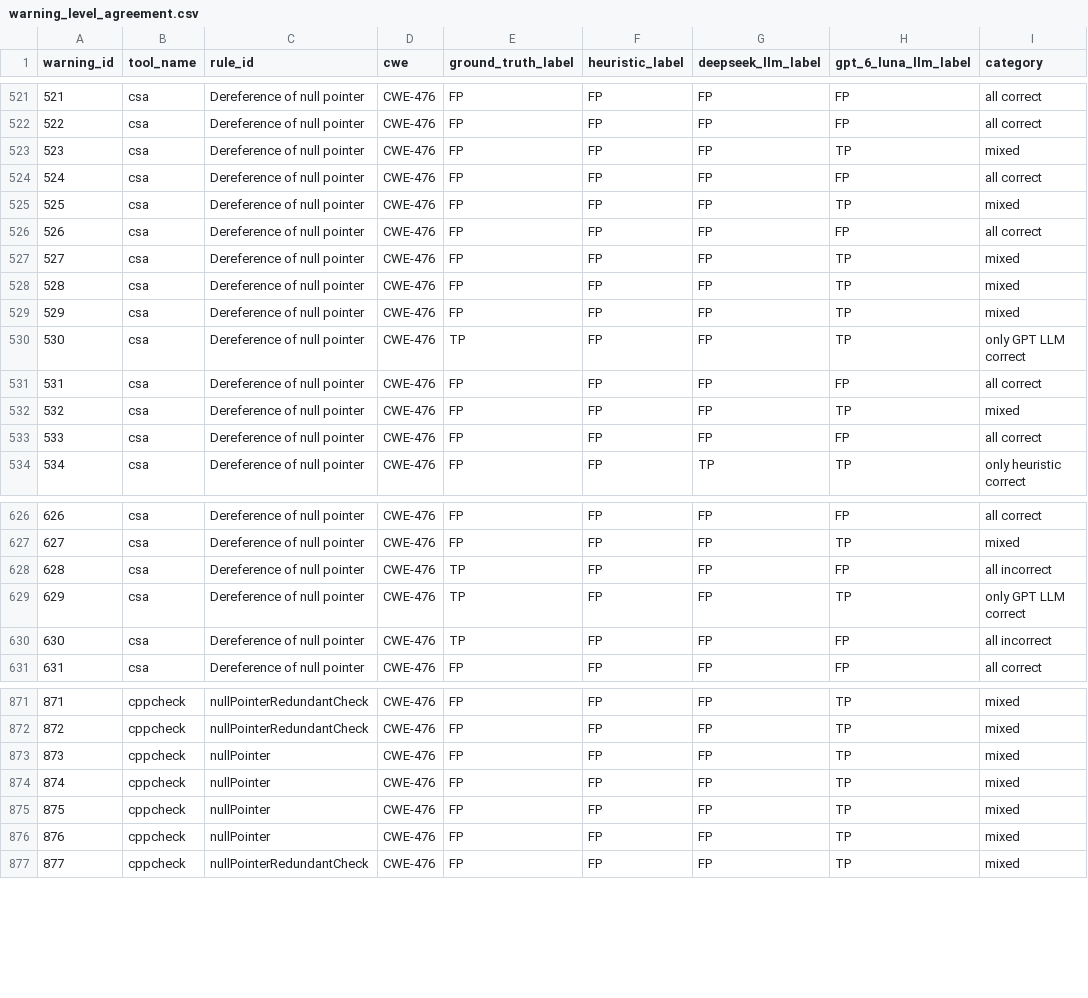
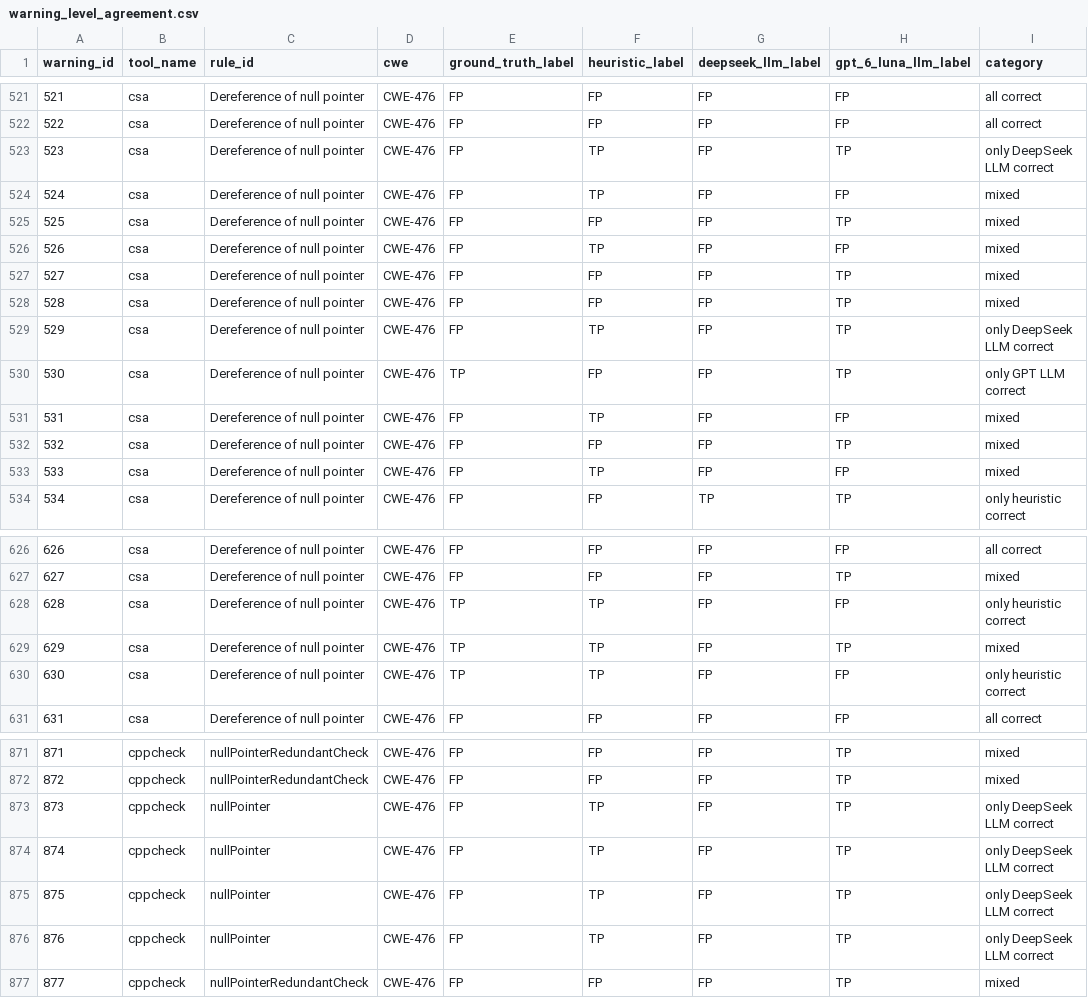
Before and after one commit to demonzwm/heuristic-vs-llm-warning-labeling, a CSV file: 04_analysis/results/rq2/warning_level_agreement.csv, drawn as a sheet; only a part is shown, gaps mark what is left out; the diff covers the shown part only.

Commit message:
Publish selected heuristic and EvoVerify reproduction results

```diff
--- a/04_analysis/results/rq2/warning_level_agreement.csv
+++ b/04_analysis/results/rq2/warning_level_agreement.csv
@@ -522,13 +522,13 @@ warning_id,tool_name,rule_id,cwe,ground_truth_label,heuristic_label,deepseek_llm
 522,csa,Dereference of null pointer,CWE-476,FP,FP,FP,FP,all correct
-523,csa,Dereference of null pointer,CWE-476,FP,FP,FP,TP,mixed
-524,csa,Dereference of null pointer,CWE-476,FP,FP,FP,FP,all correct
+523,csa,Dereference of null pointer,CWE-476,FP,TP,FP,TP,only DeepSeek LLM correct
+524,csa,Dereference of null pointer,CWE-476,FP,TP,FP,FP,mixed
 525,csa,Dereference of null pointer,CWE-476,FP,FP,FP,TP,mixed
-526,csa,Dereference of null pointer,CWE-476,FP,FP,FP,FP,all correct
+526,csa,Dereference of null pointer,CWE-476,FP,TP,FP,FP,mixed
 527,csa,Dereference of null pointer,CWE-476,FP,FP,FP,TP,mixed
 528,csa,Dereference of null pointer,CWE-476,FP,FP,FP,TP,mixed
-529,csa,Dereference of null pointer,CWE-476,FP,FP,FP,TP,mixed
+529,csa,Dereference of null pointer,CWE-476,FP,TP,FP,TP,only DeepSeek LLM correct
 530,csa,Dereference of null pointer,CWE-476,TP,FP,FP,TP,only GPT LLM correct
-531,csa,Dereference of null pointer,CWE-476,FP,FP,FP,FP,all correct
+531,csa,Dereference of null pointer,CWE-476,FP,TP,FP,FP,mixed
 532,csa,Dereference of null pointer,CWE-476,FP,FP,FP,TP,mixed
-533,csa,Dereference of null pointer,CWE-476,FP,FP,FP,FP,all correct
+533,csa,Dereference of null pointer,CWE-476,FP,TP,FP,FP,mixed
 534,csa,Dereference of null pointer,CWE-476,FP,FP,TP,TP,only heuristic correct
@@ -627,5 +627,5 @@ warning_id,tool_name,rule_id,cwe,ground_truth_label,heuristic_label,deepseek_llm
 627,csa,Dereference of null pointer,CWE-476,FP,FP,FP,TP,mixed
-628,csa,Dereference of null pointer,CWE-476,TP,FP,FP,FP,all incorrect
-629,csa,Dereference of null pointer,CWE-476,TP,FP,FP,TP,only GPT LLM correct
-630,csa,Dereference of null pointer,CWE-476,TP,FP,FP,FP,all incorrect
+628,csa,Dereference of null pointer,CWE-476,TP,TP,FP,FP,only heuristic correct
+629,csa,Dereference of null pointer,CWE-476,TP,TP,FP,TP,mixed
+630,csa,Dereference of null pointer,CWE-476,TP,TP,FP,FP,only heuristic correct
 631,csa,Dereference of null pointer,CWE-476,FP,FP,FP,FP,all correct
@@ -872,6 +872,6 @@ warning_id,tool_name,rule_id,cwe,ground_truth_label,heuristic_label,deepseek_llm
 872,cppcheck,nullPointerRedundantCheck,CWE-476,FP,FP,FP,TP,mixed
-873,cppcheck,nullPointer,CWE-476,FP,FP,FP,TP,mixed
-874,cppcheck,nullPointer,CWE-476,FP,FP,FP,TP,mixed
-875,cppcheck,nullPointer,CWE-476,FP,FP,FP,TP,mixed
-876,cppcheck,nullPointer,CWE-476,FP,FP,FP,TP,mixed
+873,cppcheck,nullPointer,CWE-476,FP,TP,FP,TP,only DeepSeek LLM correct
+874,cppcheck,nullPointer,CWE-476,FP,TP,FP,TP,only DeepSeek LLM correct
+875,cppcheck,nullPointer,CWE-476,FP,TP,FP,TP,only DeepSeek LLM correct
+876,cppcheck,nullPointer,CWE-476,FP,TP,FP,TP,only DeepSeek LLM correct
 877,cppcheck,nullPointerRedundantCheck,CWE-476,FP,FP,FP,TP,mixed
```
Also changed, not shown: 32 edited cells elsewhere in this file, 04_analysis/results/rq1/overall_comparison.csv, 04_analysis/results/rq1/sca_level_comparison.csv, 43 other files.
